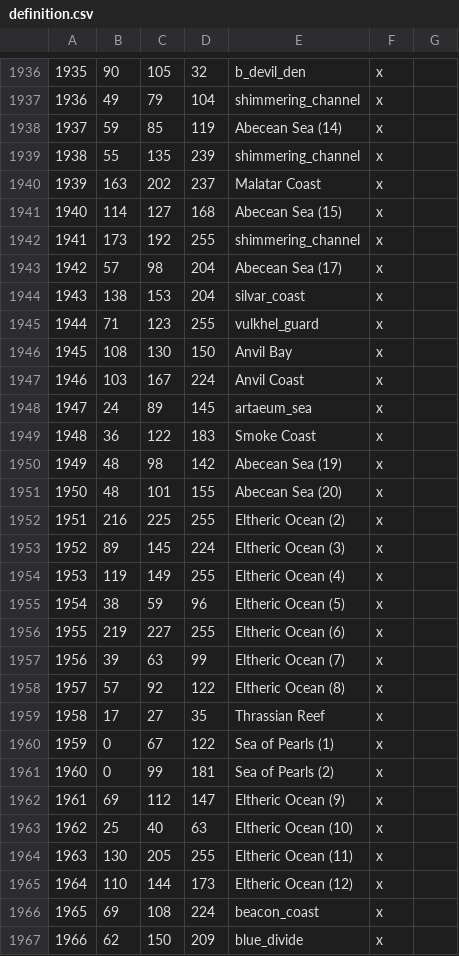
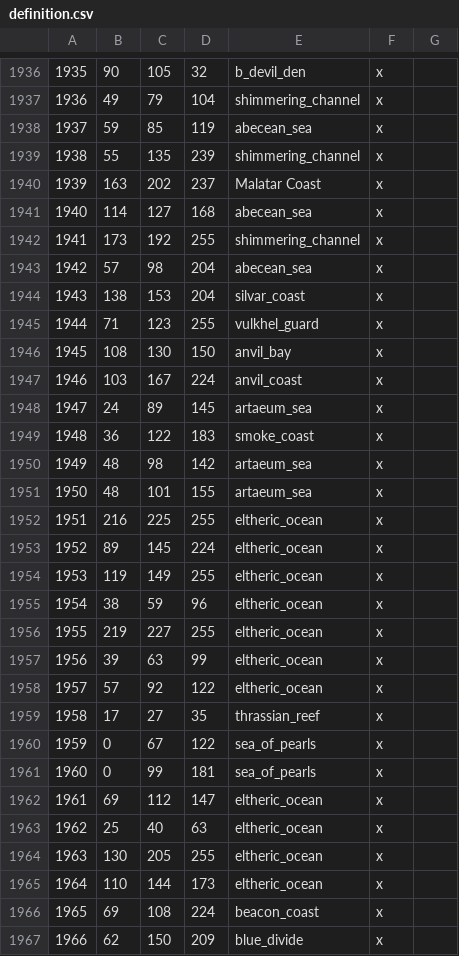
Before and after one commit to Vertimnus/elder-kings-ck3, a CSV file: map_data/definition.csv, drawn as a sheet; only a part is shown, gaps mark what is left out; the diff covers the shown part only.

```diff
--- a/map_data/definition.csv
+++ b/map_data/definition.csv
@@ -1937,30 +1937,30 @@
 1936;49;79;104;shimmering_channel;x;
-1937;59;85;119;Abecean Sea (14);x;
+1937;59;85;119;abecean_sea;x;
 1938;55;135;239;shimmering_channel;x;
 1939;163;202;237;Malatar Coast;x;
-1940;114;127;168;Abecean Sea (15);x;
+1940;114;127;168;abecean_sea;x;
 1941;173;192;255;shimmering_channel;x;
-1942;57;98;204;Abecean Sea (17);x;
+1942;57;98;204;abecean_sea;x;
 1943;138;153;204;silvar_coast;x;
 1944;71;123;255;vulkhel_guard;x;
-1945;108;130;150;Anvil Bay;x;
-1946;103;167;224;Anvil Coast;x;
+1945;108;130;150;anvil_bay;x;
+1946;103;167;224;anvil_coast;x;
 1947;24;89;145;artaeum_sea;x;
-1948;36;122;183;Smoke Coast;x;
-1949;48;98;142;Abecean Sea (19);x;
-1950;48;101;155;Abecean Sea (20);x;
-1951;216;225;255;Eltheric Ocean (2);x;
-1952;89;145;224;Eltheric Ocean (3);x;
-1953;119;149;255;Eltheric Ocean (4);x;
-1954;38;59;96;Eltheric Ocean (5);x;
-1955;219;227;255;Eltheric Ocean (6);x;
-1956;39;63;99;Eltheric Ocean (7);x;
-1957;57;92;122;Eltheric Ocean (8);x;
-1958;17;27;35;Thrassian Reef;x;
-1959;0;67;122;Sea of Pearls (1);x;
-1960;0;99;181;Sea of Pearls (2);x;
-1961;69;112;147;Eltheric Ocean (9);x;
-1962;25;40;63;Eltheric Ocean (10);x;
-1963;130;205;255;Eltheric Ocean (11);x;
-1964;110;144;173;Eltheric Ocean (12);x;
+1948;36;122;183;smoke_coast;x;
+1949;48;98;142;artaeum_sea;x;
+1950;48;101;155;artaeum_sea;x;
+1951;216;225;255;eltheric_ocean;x;
+1952;89;145;224;eltheric_ocean;x;
+1953;119;149;255;eltheric_ocean;x;
+1954;38;59;96;eltheric_ocean;x;
+1955;219;227;255;eltheric_ocean;x;
+1956;39;63;99;eltheric_ocean;x;
+1957;57;92;122;eltheric_ocean;x;
+1958;17;27;35;thrassian_reef;x;
+1959;0;67;122;sea_of_pearls;x;
+1960;0;99;181;sea_of_pearls;x;
+1961;69;112;147;eltheric_ocean;x;
+1962;25;40;63;eltheric_ocean;x;
+1963;130;205;255;eltheric_ocean;x;
+1964;110;144;173;eltheric_ocean;x;
 1965;69;108;224;beacon_coast;x;
```
Also changed, not shown: 138 edited cells elsewhere in this file, 1 other file.
